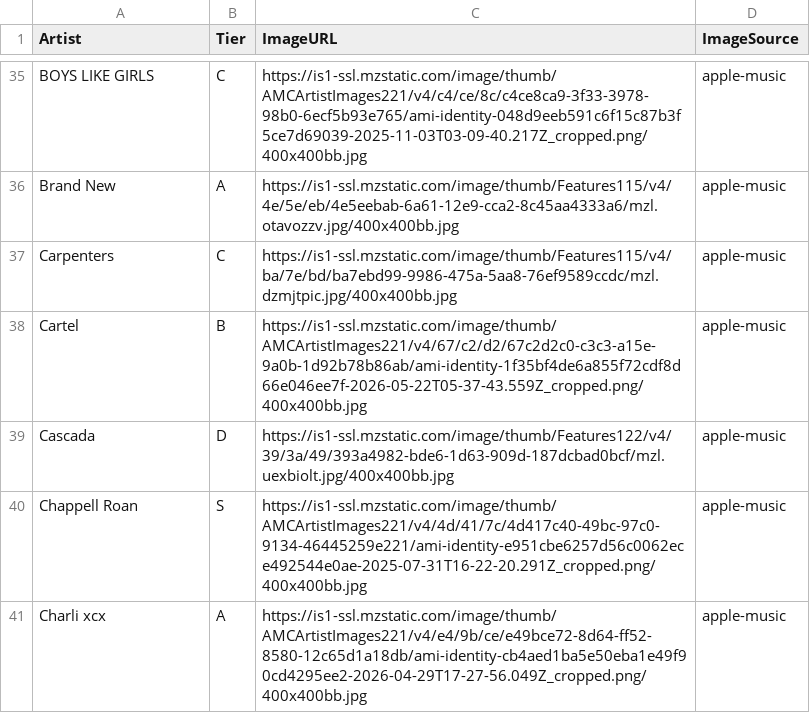
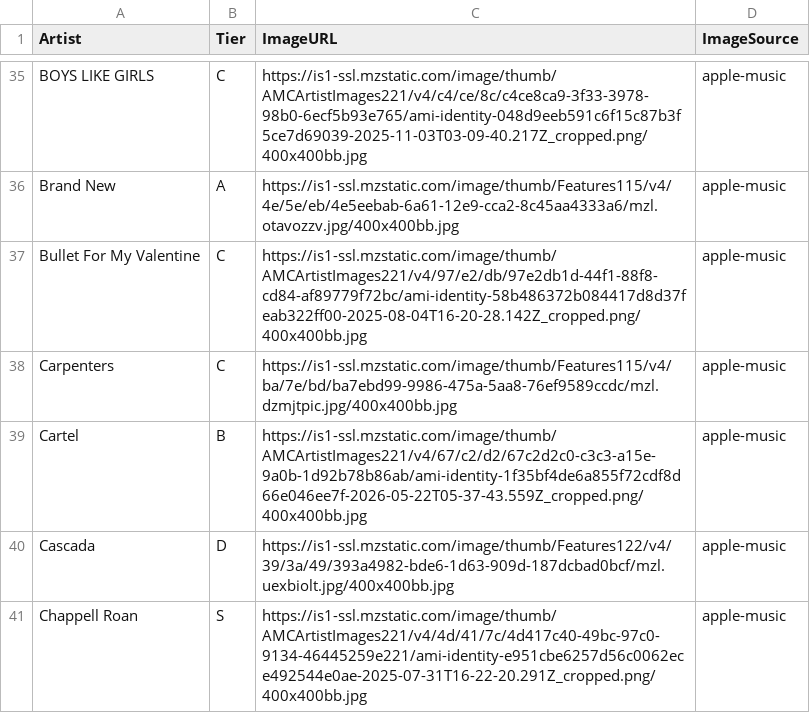
Before and after one commit to michaelficarra/music, a CSV file: data/artists.csv, drawn as a sheet; only a part is shown, gaps mark what is left out; the shorter side is filled out with more unchanged rows.

Commit message:
add Bullet For My Valentine

```diff
--- a/data/artists.csv
+++ b/data/artists.csv
@@ -36,2 +36,3 @@ BOYS LIKE GIRLS,C,https://is1-ssl.mzstatic.com/image/thumb/AMCArtistImages221/v4
 Brand New,A,https://is1-ssl.mzstatic.com/image/thumb/Features115/v4/4e/5e/eb/4e5eebab-6a61-12e9-cca2-8c45aa4333a6/mzl.otavozzv.jpg/400x400bb.jpg,apple-music
+Bullet For My Valentine,C,https://is1-ssl.mzstatic.com/image/thumb/AMCArtistImages221/v4/97/e2/db/97e2db1d-44f1-88f8-cd84-af89779f72bc/ami-identity-58b486372b084417d8d37feab322ff00-2025-08-04T16-20-28.142Z_cropped.png/400x400bb.jpg,apple-music
 Carpenters,C,https://is1-ssl.mzstatic.com/image/thumb/Features115/v4/ba/7e/bd/ba7ebd99-9986-475a-5aa8-76ef9589ccdc/mzl.dzmjtpic.jpg/400x400bb.jpg,apple-music
```
